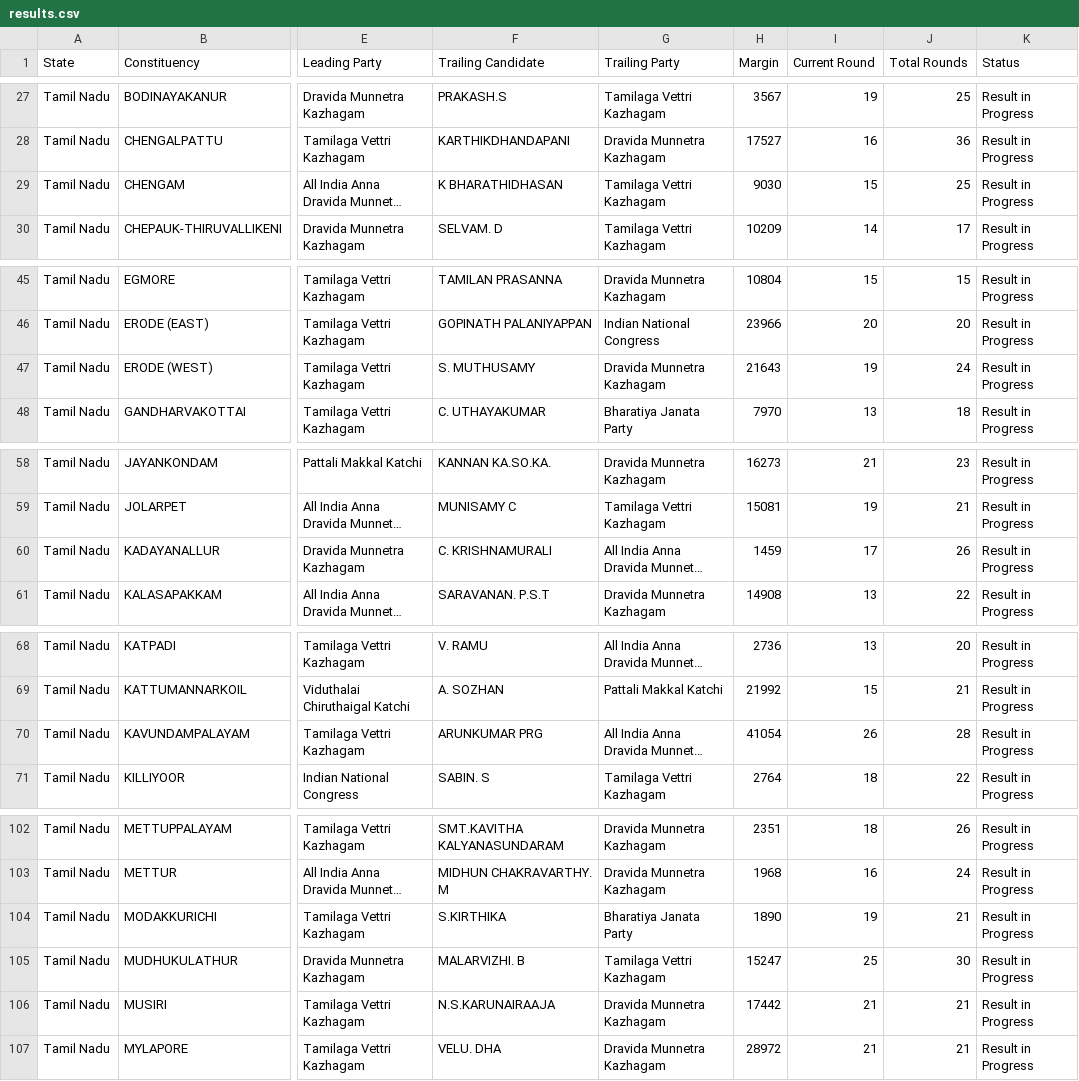
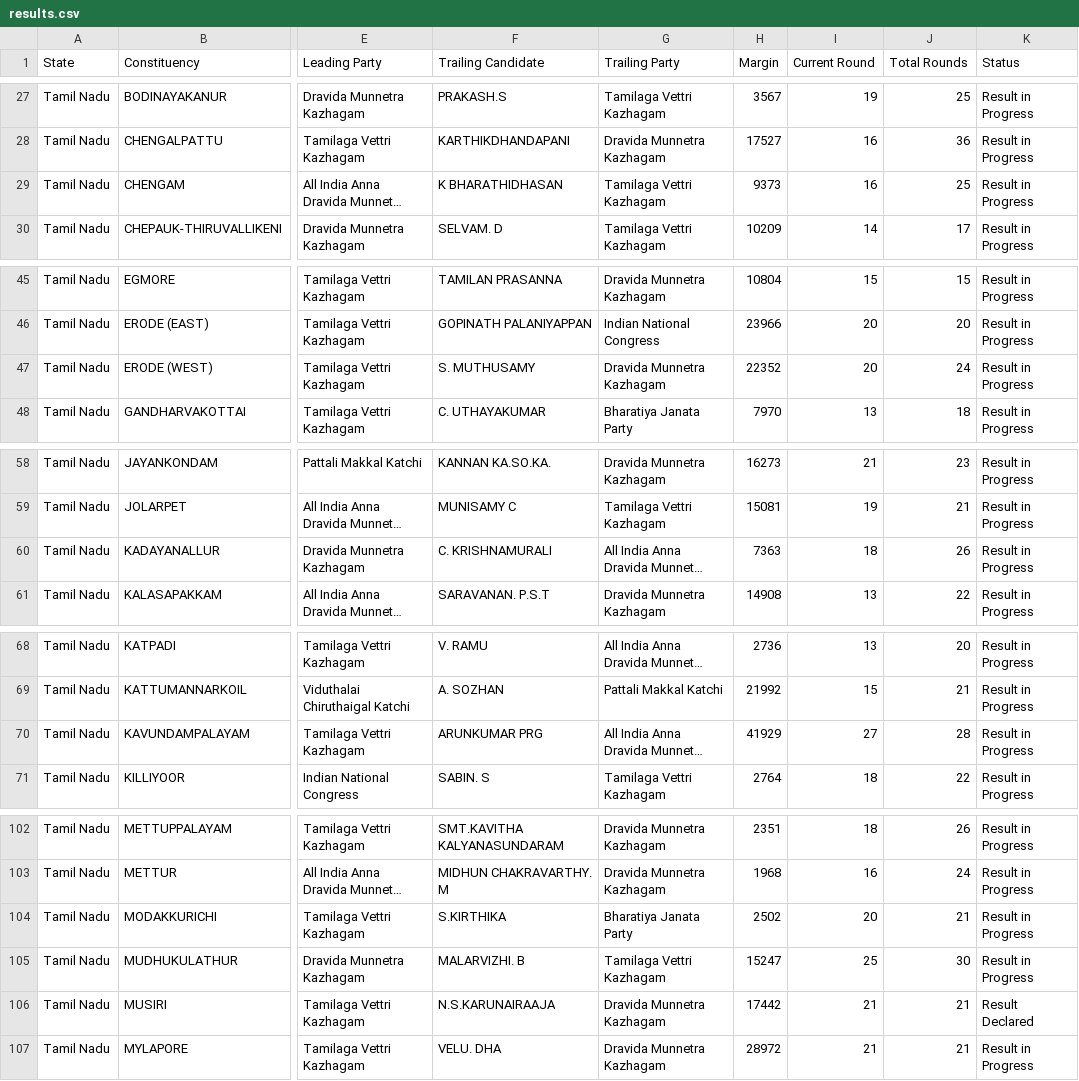
Before and after one commit to muthuishere/tnelection2026, a CSV file: results.csv, drawn as a sheet; only a part is shown, gaps mark what is left out; long unchanged cells end in …; the diff covers the shown part only; the diff names each change by its address in the sheet, - before the commit and + after, or states it on an @@ line.

Commit message:
auto: refresh results 2026-05-04T11:27Z

```diff
--- a/results.csv
+++ b/results.csv
-H29 (Margin): 9030
+H29 (Margin): 9373
-I29 (Current Round): 15
+I29 (Current Round): 16
-H47 (Margin): 21643
+H47 (Margin): 22352
-I47 (Current Round): 19
+I47 (Current Round): 20
-H60 (Margin): 1459
+H60 (Margin): 7363
-I60 (Current Round): 17
+I60 (Current Round): 18
-H70 (Margin): 41054
+H70 (Margin): 41929
-I70 (Current Round): 26
+I70 (Current Round): 27
-H104 (Margin): 1890
+H104 (Margin): 2502
-I104 (Current Round): 19
+I104 (Current Round): 20
-K106 (Status): Result in Progress
+K106 (Status): Result Declared
```
Also changed, not shown: 43 edited cells elsewhere in this file, 1 other file.
